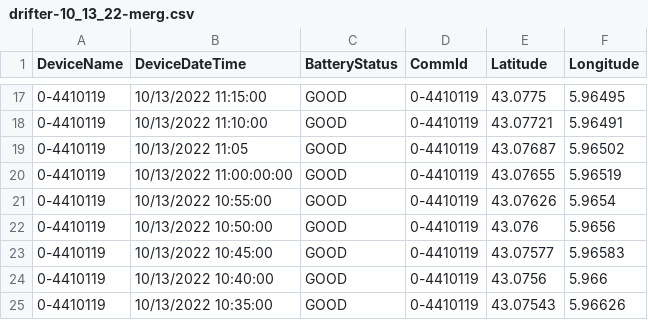
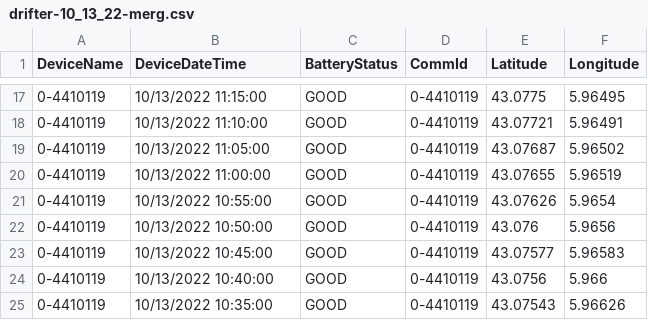
Before and after one commit to AyeshaAslam1/MIR_BOAT_DAY1_DATA, a CSV file: MIROceanographyAnalysis/OtherDaysData/Day3Data/drifters/drifter-10_13_22-merg.csv, drawn as a sheet; only a part is shown, gaps mark what is left out.

Commit message:
Update drifter-10_13_22-merg.csv

```diff
--- a/MIROceanographyAnalysis/OtherDaysData/Day3Data/drifters/drifter-10_13_22-merg.csv
+++ b/MIROceanographyAnalysis/OtherDaysData/Day3Data/drifters/drifter-10_13_22-merg.csv
@@ -18,4 +18,4 @@
 0-4410119,10/13/2022 11:10:00,GOOD,0-4410119,43.07721,5.96491
-0-4410119,10/13/2022 11:05,GOOD,0-4410119,43.07687,5.96502
-0-4410119,10/13/2022 11:00:00:00,GOOD,0-4410119,43.07655,5.96519
+0-4410119,10/13/2022 11:05:00,GOOD,0-4410119,43.07687,5.96502
+0-4410119,10/13/2022 11:00:00,GOOD,0-4410119,43.07655,5.96519
 0-4410119,10/13/2022 10:55:00,GOOD,0-4410119,43.07626,5.9654
```
